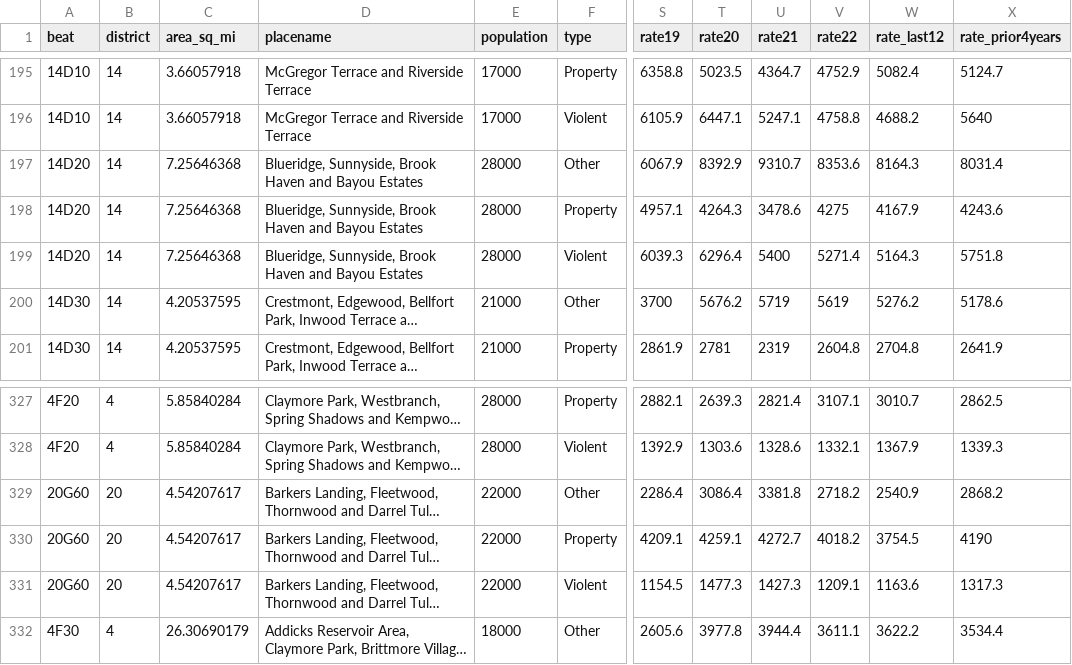
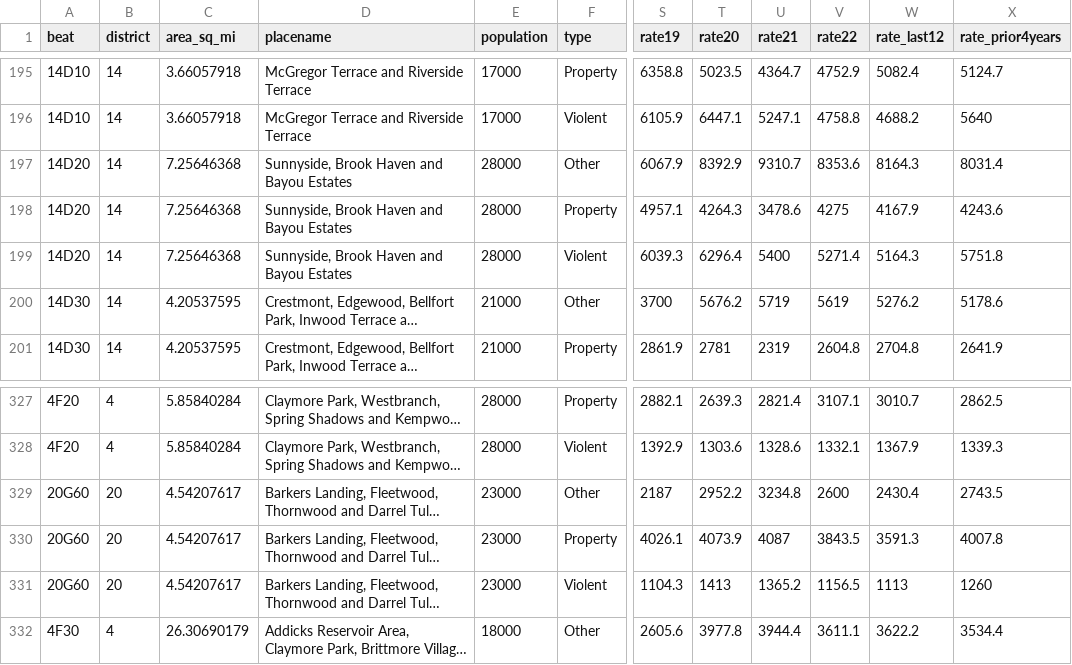
Before and after one commit to abcotvdata/safetytracker_houston, a CSV file: data/output/beat/beat_type.csv, drawn as a sheet; only a part is shown, gaps mark what is left out; long unchanged cells end in …; the diff names each change by its address in the sheet, - before the commit and + after, or states it on an @@ line.

```diff
--- a/data/output/beat/beat_type.csv
+++ b/data/output/beat/beat_type.csv
-D197:D199 (placename): Blueridge, Sunnyside, Brook…
+D197:D199 (placename): Sunnyside, Brook…
-E329:E331 (population): 22000
+E329:E331 (population): 23000
-S329 (rate19): 2286.4
+S329 (rate19): 2187
-T329 (rate20): 3086.4
+T329 (rate20): 2952.2
-U329 (rate21): 3381.8
+U329 (rate21): 3234.8
-V329 (rate22): 2718.2
+V329 (rate22): 2600
-W329 (rate_last12): 2540.9
+W329 (rate_last12): 2430.4
-X329 (rate_prior4years): 2868.2
+X329 (rate_prior4years): 2743.5
-S330 (rate19): 4209.1
+S330 (rate19): 4026.1
-T330 (rate20): 4259.1
+T330 (rate20): 4073.9
-U330 (rate21): 4272.7
+U330 (rate21): 4087
-V330 (rate22): 4018.2
+V330 (rate22): 3843.5
-W330 (rate_last12): 3754.5
+W330 (rate_last12): 3591.3
-X330 (rate_prior4years): 4190
+X330 (rate_prior4years): 4007.8
-S331 (rate19): 1154.5
+S331 (rate19): 1104.3
-T331 (rate20): 1477.3
+T331 (rate20): 1413
-U331 (rate21): 1427.3
+U331 (rate21): 1365.2
-V331 (rate22): 1209.1
+V331 (rate22): 1156.5
-W331 (rate_last12): 1163.6
+W331 (rate_last12): 1113
-X331 (rate_prior4years): 1317.3
+X331 (rate_prior4years): 1260
```
Also changed, not shown: data/output/beat/beat_category.csv, data/output/beat/drugs_beat.csv, 30 other files.
